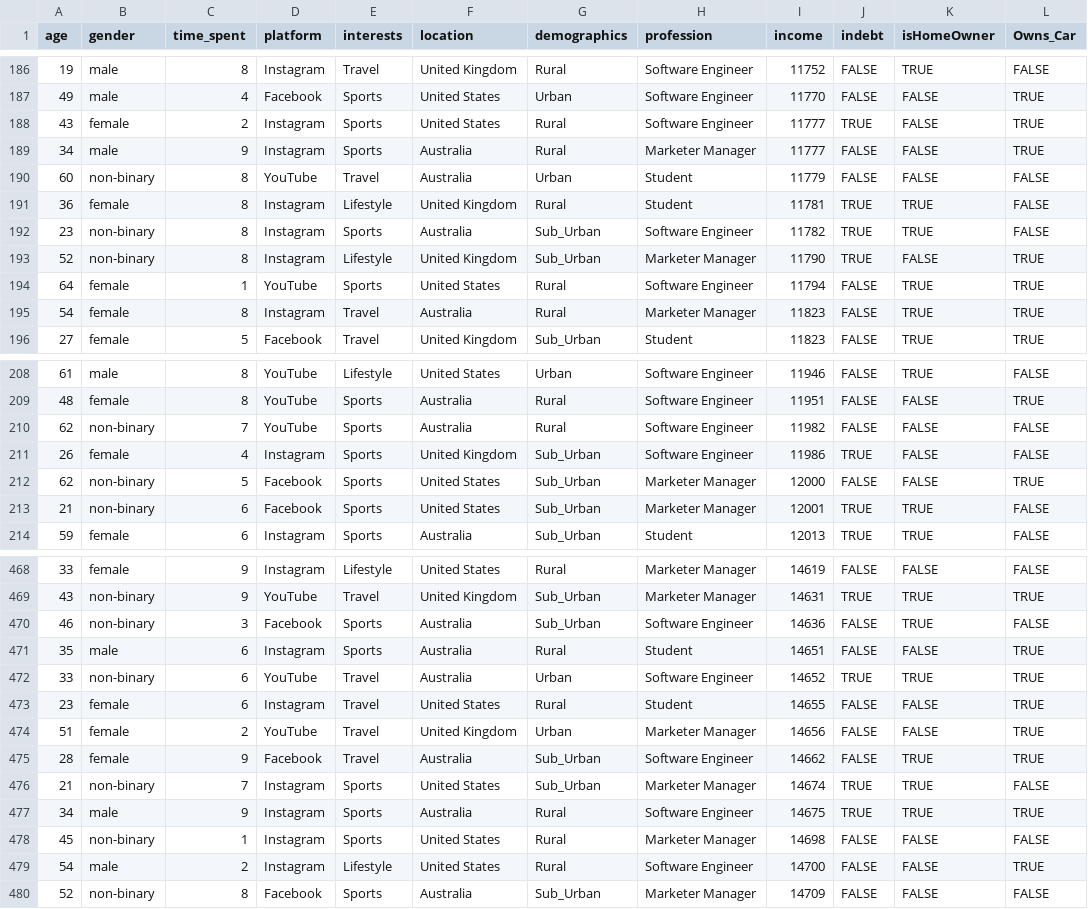
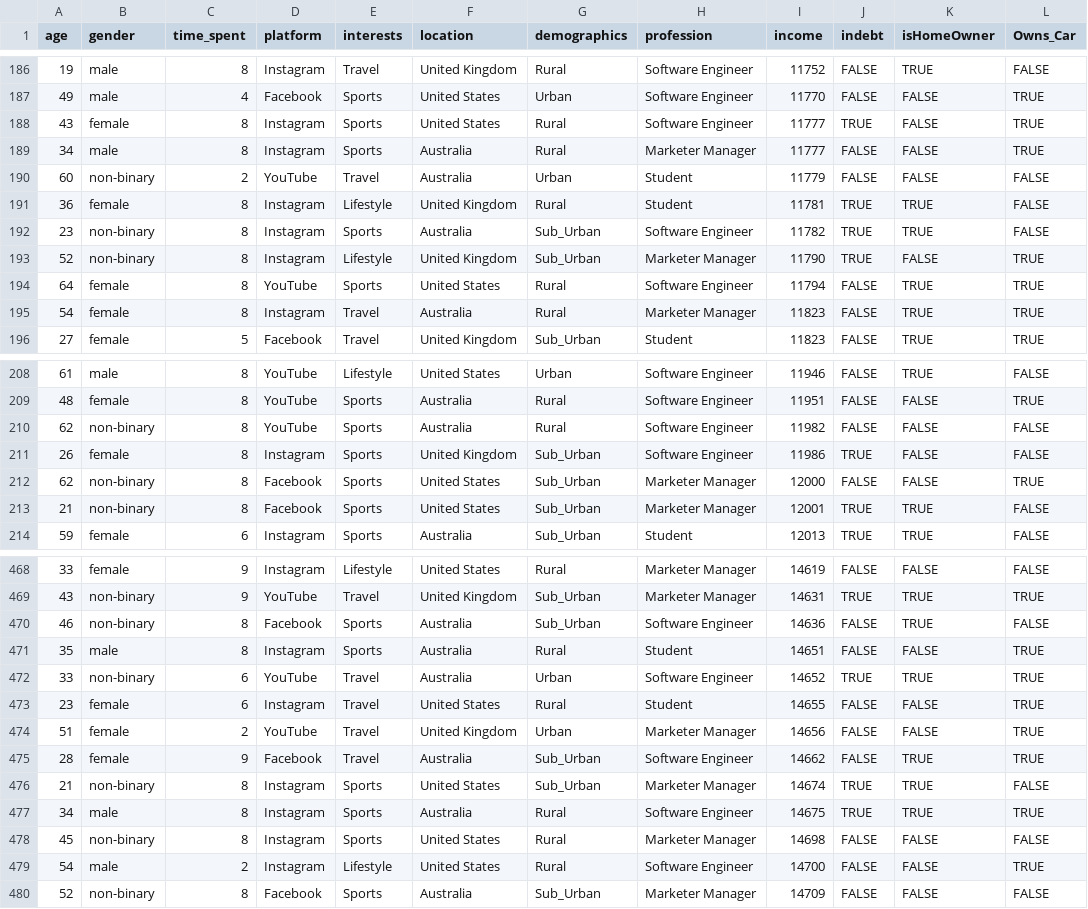
Before and after one commit to parkje0623/OmniServ, a CSV file: public/analytics.csv, drawn as a sheet; only a part is shown, gaps mark what is left out; the diff covers the shown part only.

Commit message:
Analytics Finished

```diff
--- a/public/analytics.csv
+++ b/public/analytics.csv
@@ -187,5 +187,5 @@ age,gender,time_spent,platform,interests,location,demographics,profession,income
 49,male,4,Facebook,Sports,United States,Urban,Software Engineer,11770,FALSE,FALSE,TRUE
-43,female,2,Instagram,Sports,United States,Rural,Software Engineer,11777,TRUE,FALSE,TRUE
-34,male,9,Instagram,Sports,Australia,Rural,Marketer Manager,11777,FALSE,FALSE,TRUE
-60,non-binary,8,YouTube,Travel,Australia,Urban,Student,11779,FALSE,FALSE,FALSE
+43,female,8,Instagram,Sports,United States,Rural,Software Engineer,11777,TRUE,FALSE,TRUE
+34,male,8,Instagram,Sports,Australia,Rural,Marketer Manager,11777,FALSE,FALSE,TRUE
+60,non-binary,2,YouTube,Travel,Australia,Urban,Student,11779,FALSE,FALSE,FALSE
 36,female,8,Instagram,Lifestyle,United Kingdom,Rural,Student,11781,TRUE,TRUE,FALSE
@@ -193,3 +193,3 @@ age,gender,time_spent,platform,interests,location,demographics,profession,income
 52,non-binary,8,Instagram,Lifestyle,United Kingdom,Sub_Urban,Marketer Manager,11790,TRUE,FALSE,TRUE
-64,female,1,YouTube,Sports,United States,Rural,Software Engineer,11794,FALSE,TRUE,TRUE
+64,female,8,YouTube,Sports,United States,Rural,Software Engineer,11794,FALSE,TRUE,TRUE
 54,female,8,Instagram,Travel,Australia,Rural,Marketer Manager,11823,FALSE,TRUE,TRUE
@@ -209,6 +209,6 @@ age,gender,time_spent,platform,interests,location,demographics,profession,income
 48,female,8,YouTube,Sports,Australia,Rural,Software Engineer,11951,FALSE,FALSE,TRUE
-62,non-binary,7,YouTube,Sports,Australia,Rural,Software Engineer,11982,FALSE,FALSE,FALSE
-26,female,4,Instagram,Sports,United Kingdom,Sub_Urban,Software Engineer,11986,TRUE,FALSE,FALSE
-62,non-binary,5,Facebook,Sports,United States,Sub_Urban,Marketer Manager,12000,FALSE,FALSE,TRUE
-21,non-binary,6,Facebook,Sports,United States,Sub_Urban,Marketer Manager,12001,TRUE,TRUE,FALSE
+62,non-binary,8,YouTube,Sports,Australia,Rural,Software Engineer,11982,FALSE,FALSE,FALSE
+26,female,8,Instagram,Sports,United Kingdom,Sub_Urban,Software Engineer,11986,TRUE,FALSE,FALSE
+62,non-binary,8,Facebook,Sports,United States,Sub_Urban,Marketer Manager,12000,FALSE,FALSE,TRUE
+21,non-binary,8,Facebook,Sports,United States,Sub_Urban,Marketer Manager,12001,TRUE,TRUE,FALSE
 59,female,6,Instagram,Sports,Australia,Sub_Urban,Student,12013,TRUE,TRUE,FALSE
@@ -469,4 +469,4 @@ age,gender,time_spent,platform,interests,location,demographics,profession,income
 43,non-binary,9,YouTube,Travel,United Kingdom,Sub_Urban,Marketer Manager,14631,TRUE,TRUE,TRUE
-46,non-binary,3,Facebook,Sports,Australia,Sub_Urban,Software Engineer,14636,FALSE,TRUE,FALSE
-35,male,6,Instagram,Sports,Australia,Rural,Student,14651,FALSE,FALSE,TRUE
+46,non-binary,8,Facebook,Sports,Australia,Sub_Urban,Software Engineer,14636,FALSE,TRUE,FALSE
+35,male,8,Instagram,Sports,Australia,Rural,Student,14651,FALSE,FALSE,TRUE
 33,non-binary,6,YouTube,Travel,Australia,Urban,Software Engineer,14652,TRUE,TRUE,TRUE
@@ -475,5 +475,5 @@ age,gender,time_spent,platform,interests,location,demographics,profession,income
 28,female,9,Facebook,Travel,Australia,Sub_Urban,Software Engineer,14662,FALSE,TRUE,TRUE
-21,non-binary,7,Instagram,Sports,United States,Sub_Urban,Marketer Manager,14674,TRUE,TRUE,FALSE
-34,male,9,Instagram,Sports,Australia,Rural,Software Engineer,14675,TRUE,TRUE,TRUE
-45,non-binary,1,Instagram,Sports,United States,Rural,Marketer Manager,14698,FALSE,FALSE,FALSE
+21,non-binary,8,Instagram,Sports,United States,Sub_Urban,Marketer Manager,14674,TRUE,TRUE,FALSE
+34,male,8,Instagram,Sports,Australia,Rural,Software Engineer,14675,TRUE,TRUE,TRUE
+45,non-binary,8,Instagram,Sports,United States,Rural,Marketer Manager,14698,FALSE,FALSE,FALSE
 54,male,2,Instagram,Lifestyle,United States,Rural,Software Engineer,14700,FALSE,FALSE,TRUE
```
Also changed, not shown: 65 edited cells elsewhere in this file, 6 other files.
